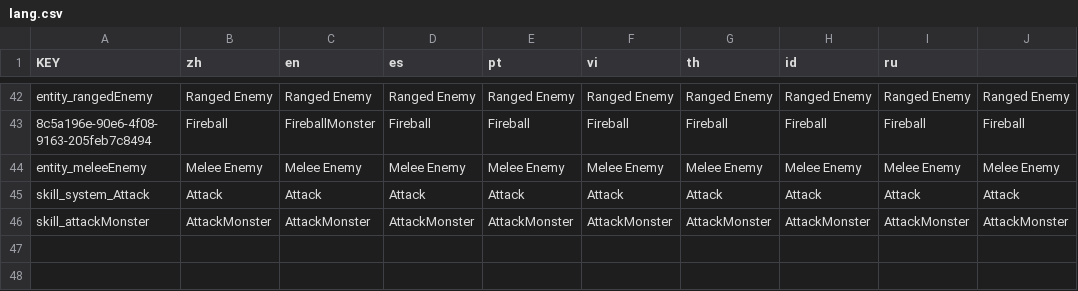
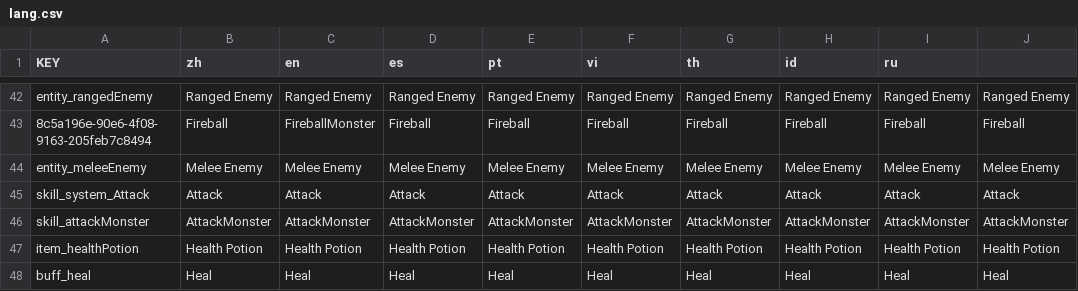
Before and after one commit to Marcelofilho07/BlockmanGraveProject, a CSV file: lang/lang.csv, drawn as a sheet; only a part is shown, gaps mark what is left out; the diff names each change by its address in the sheet, - before the commit and + after, or states it on an @@ line.

Commit message:
Create enemies spawner and item drop logic

```diff
--- a/lang/lang.csv
+++ b/lang/lang.csv
+row 47: item_healthPotion | Health Potion | Health Potion | Health Potion | Health Potion | Health Potion | Health Potion | Health Potion | Health Potion | Health Potion
+row 48: buff_heal | Heal | Heal | Heal | Heal | Heal | Heal | Heal | Heal | Heal
```
Also changed, not shown: 19 other files.
